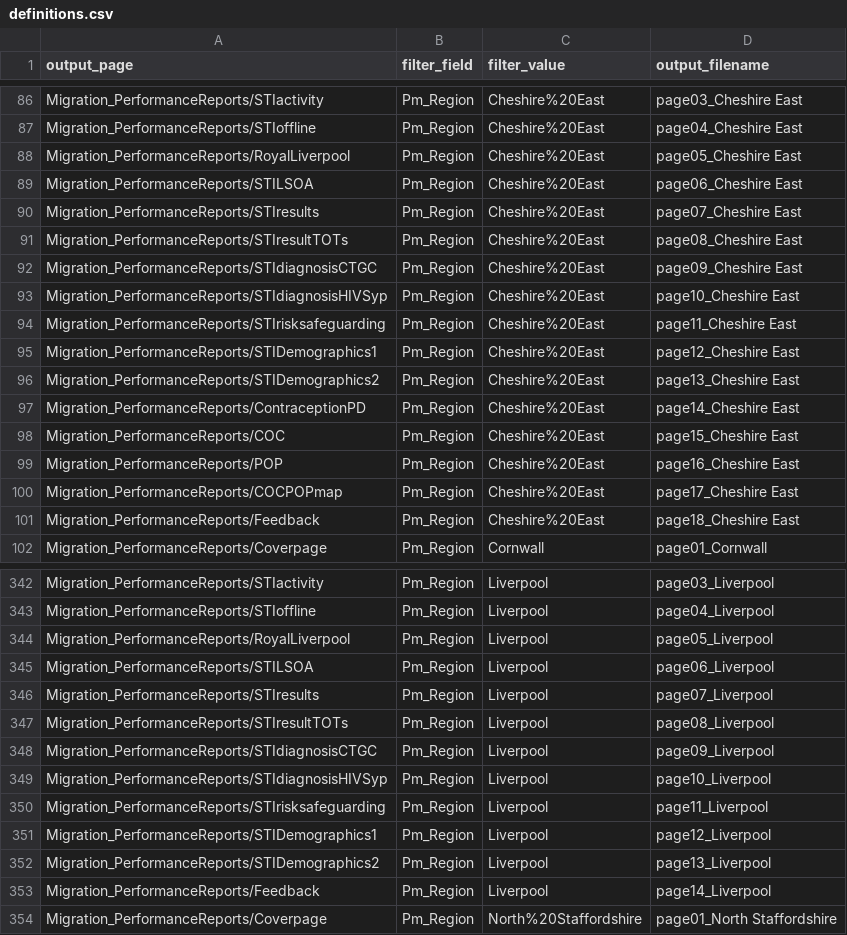
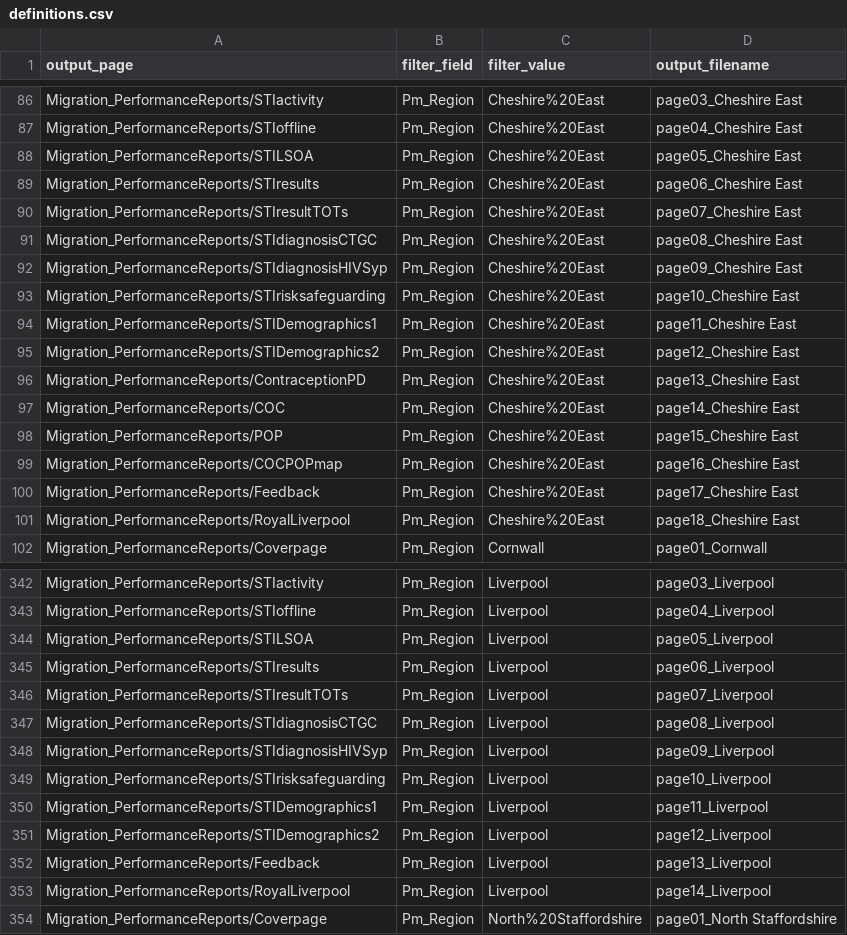
Before and after one commit to ElenaSH24/Tableau_definitions, a CSV file: definitions.csv, drawn as a sheet; only a part is shown, gaps mark what is left out; the diff covers the shown part only.

Commit message:
20230802 update
This version doesn't include or remove any pages, it only changes the order of the Royal Liverpool reports (Cheshire East, Halton, Knowsley, Liverpool and Warrington), following instructions from Justin. The additional page with KPIs for Royal Liverpool only is now at the end.

```diff
--- a/definitions.csv
+++ b/definitions.csv
@@ -87,16 +87,16 @@ Migration_PerformanceReports/STIactivity,Pm_Region,Cheshire%20East,page03_Cheshi
 Migration_PerformanceReports/STIoffline,Pm_Region,Cheshire%20East,page04_Cheshire East
-Migration_PerformanceReports/RoyalLiverpool,Pm_Region,Cheshire%20East,page05_Cheshire East
-Migration_PerformanceReports/STILSOA,Pm_Region,Cheshire%20East,page06_Cheshire East
-Migration_PerformanceReports/STIresults,Pm_Region,Cheshire%20East,page07_Cheshire East
-Migration_PerformanceReports/STIresultTOTs,Pm_Region,Cheshire%20East,page08_Cheshire East
-Migration_PerformanceReports/STIdiagnosisCTGC,Pm_Region,Cheshire%20East,page09_Cheshire East
-Migration_PerformanceReports/STIdiagnosisHIVSyp,Pm_Region,Cheshire%20East,page10_Cheshire East
-Migration_PerformanceReports/STIrisksafeguarding,Pm_Region,Cheshire%20East,page11_Cheshire East
-Migration_PerformanceReports/STIDemographics1,Pm_Region,Cheshire%20East,page12_Cheshire East
-Migration_PerformanceReports/STIDemographics2,Pm_Region,Cheshire%20East,page13_Cheshire East
-Migration_PerformanceReports/ContraceptionPD,Pm_Region,Cheshire%20East,page14_Cheshire East
-Migration_PerformanceReports/COC,Pm_Region,Cheshire%20East,page15_Cheshire East
-Migration_PerformanceReports/POP,Pm_Region,Cheshire%20East,page16_Cheshire East
-Migration_PerformanceReports/COCPOPmap,Pm_Region,Cheshire%20East,page17_Cheshire East
-Migration_PerformanceReports/Feedback,Pm_Region,Cheshire%20East,page18_Cheshire East
+Migration_PerformanceReports/STILSOA,Pm_Region,Cheshire%20East,page05_Cheshire East
+Migration_PerformanceReports/STIresults,Pm_Region,Cheshire%20East,page06_Cheshire East
+Migration_PerformanceReports/STIresultTOTs,Pm_Region,Cheshire%20East,page07_Cheshire East
+Migration_PerformanceReports/STIdiagnosisCTGC,Pm_Region,Cheshire%20East,page08_Cheshire East
+Migration_PerformanceReports/STIdiagnosisHIVSyp,Pm_Region,Cheshire%20East,page09_Cheshire East
+Migration_PerformanceReports/STIrisksafeguarding,Pm_Region,Cheshire%20East,page10_Cheshire East
+Migration_PerformanceReports/STIDemographics1,Pm_Region,Cheshire%20East,page11_Cheshire East
+Migration_PerformanceReports/STIDemographics2,Pm_Region,Cheshire%20East,page12_Cheshire East
+Migration_PerformanceReports/ContraceptionPD,Pm_Region,Cheshire%20East,page13_Cheshire East
+Migration_PerformanceReports/COC,Pm_Region,Cheshire%20East,page14_Cheshire East
+Migration_PerformanceReports/POP,Pm_Region,Cheshire%20East,page15_Cheshire East
+Migration_PerformanceReports/COCPOPmap,Pm_Region,Cheshire%20East,page16_Cheshire East
+Migration_PerformanceReports/Feedback,Pm_Region,Cheshire%20East,page17_Cheshire East
+Migration_PerformanceReports/RoyalLiverpool,Pm_Region,Cheshire%20East,page18_Cheshire East
 Migration_PerformanceReports/Coverpage,Pm_Region,Cornwall,page01_Cornwall
@@ -343,12 +343,12 @@ Migration_PerformanceReports/STIactivity,Pm_Region,Liverpool,page03_Liverpool
 Migration_PerformanceReports/STIoffline,Pm_Region,Liverpool,page04_Liverpool
-Migration_PerformanceReports/RoyalLiverpool,Pm_Region,Liverpool,page05_Liverpool
-Migration_PerformanceReports/STILSOA,Pm_Region,Liverpool,page06_Liverpool
-Migration_PerformanceReports/STIresults,Pm_Region,Liverpool,page07_Liverpool
-Migration_PerformanceReports/STIresultTOTs,Pm_Region,Liverpool,page08_Liverpool
-Migration_PerformanceReports/STIdiagnosisCTGC,Pm_Region,Liverpool,page09_Liverpool
-Migration_PerformanceReports/STIdiagnosisHIVSyp,Pm_Region,Liverpool,page10_Liverpool
-Migration_PerformanceReports/STIrisksafeguarding,Pm_Region,Liverpool,page11_Liverpool
-Migration_PerformanceReports/STIDemographics1,Pm_Region,Liverpool,page12_Liverpool
-Migration_PerformanceReports/STIDemographics2,Pm_Region,Liverpool,page13_Liverpool
-Migration_PerformanceReports/Feedback,Pm_Region,Liverpool,page14_Liverpool
+Migration_PerformanceReports/STILSOA,Pm_Region,Liverpool,page05_Liverpool
+Migration_PerformanceReports/STIresults,Pm_Region,Liverpool,page06_Liverpool
+Migration_PerformanceReports/STIresultTOTs,Pm_Region,Liverpool,page07_Liverpool
+Migration_PerformanceReports/STIdiagnosisCTGC,Pm_Region,Liverpool,page08_Liverpool
+Migration_PerformanceReports/STIdiagnosisHIVSyp,Pm_Region,Liverpool,page09_Liverpool
+Migration_PerformanceReports/STIrisksafeguarding,Pm_Region,Liverpool,page10_Liverpool
+Migration_PerformanceReports/STIDemographics1,Pm_Region,Liverpool,page11_Liverpool
+Migration_PerformanceReports/STIDemographics2,Pm_Region,Liverpool,page12_Liverpool
+Migration_PerformanceReports/Feedback,Pm_Region,Liverpool,page13_Liverpool
+Migration_PerformanceReports/RoyalLiverpool,Pm_Region,Liverpool,page14_Liverpool
 Migration_PerformanceReports/Coverpage,Pm_Region,North%20Staffordshire,page01_North Staffordshire
```
Also changed, not shown: 3 added rows, 3 removed rows and 39 edited cells elsewhere in this file.
